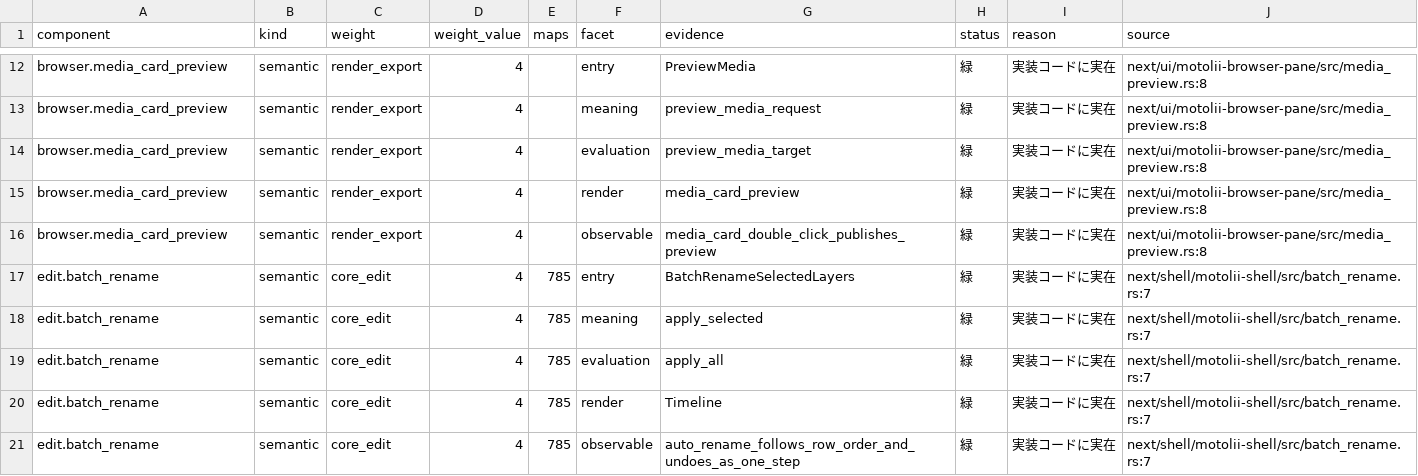
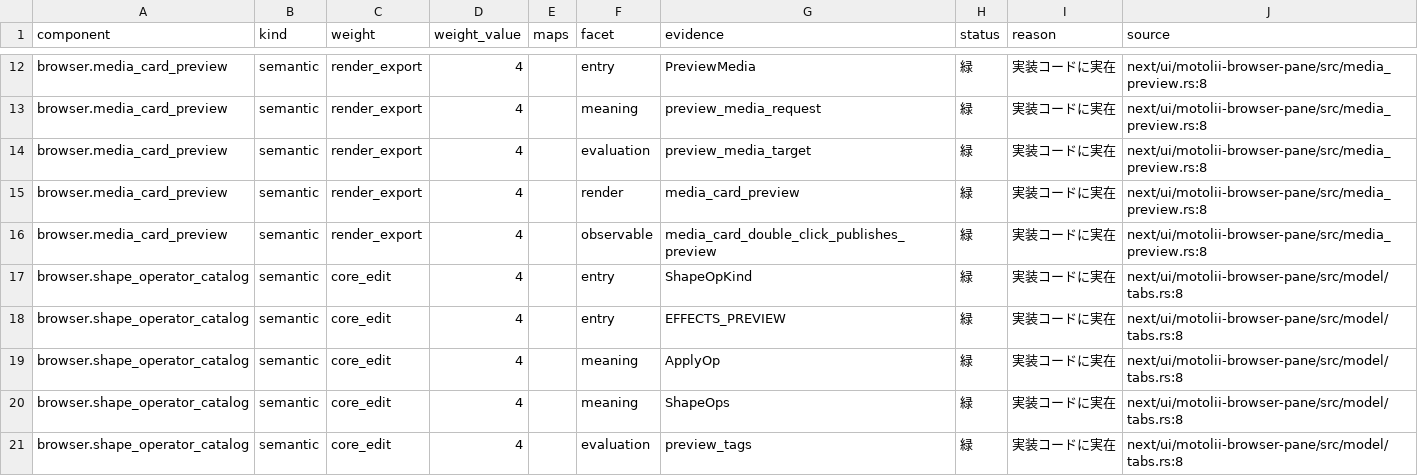
Before and after one commit to oshikaidesu/Motolii, a TSV file: next/reference/generated/components.tsv, drawn as a sheet; only a part is shown, gaps mark what is left out; the shorter side is filled out with more unchanged rows; the diff covers the shown part only; the diff names each change by its address in the sheet, - before the commit and + after, or states it on an @@ line.

Commit message:
refactor: isolate shape operator writer

```diff
--- a/next/reference/generated/components.tsv
+++ b/next/reference/generated/components.tsv
+row 17: browser.shape_operator_catalog | semantic | core_edit | 4 |  | entry | ShapeOpKind | 緑 | 実装コードに実在 | next/ui/motolii-browser-pane/src/model/tabs.rs:8
+row 18: browser.shape_operator_catalog | semantic | core_edit | 4 |  | entry | EFFECTS_PREVIEW | 緑 | 実装コードに実在 | next/ui/motolii-browser-pane/src/model/tabs.rs:8
+row 19: browser.shape_operator_catalog | semantic | core_edit | 4 |  | meaning | ApplyOp | 緑 | 実装コードに実在 | next/ui/motolii-browser-pane/src/model/tabs.rs:8
+row 20: browser.shape_operator_catalog | semantic | core_edit | 4 |  | meaning | ShapeOps | 緑 | 実装コードに実在 | next/ui/motolii-browser-pane/src/model/tabs.rs:8
+row 21: browser.shape_operator_catalog | semantic | core_edit | 4 |  | evaluation | preview_tags | 緑 | 実装コードに実在 | next/ui/motolii-browser-pane/src/model/tabs.rs:8
```
Also changed, not shown: 12 added rows elsewhere in this file, next/reference/generated/entries.tsv, next/reference/generated/inventory.tsv, 7 other files.
